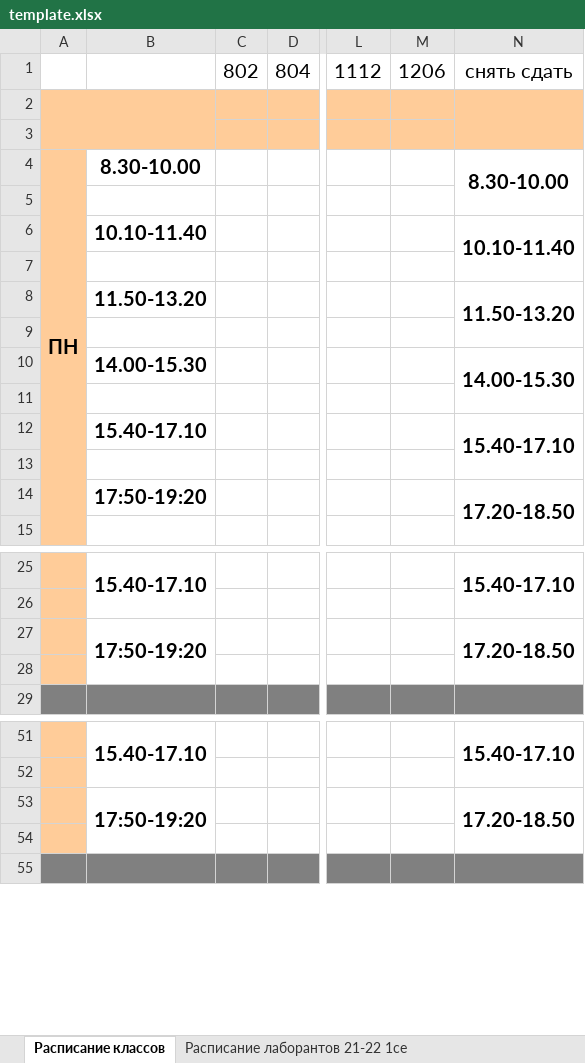
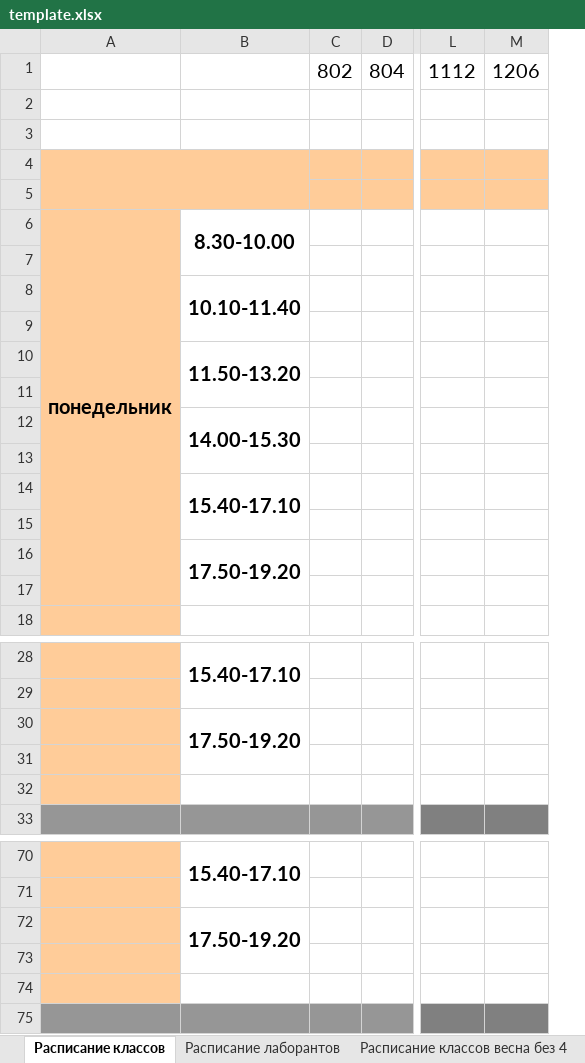
Before and after one commit to kuza002/TornadoOfDeathTimeTable3000SuperX, an Excel workbook: template.xlsx, sheet Расписание классов, drawn as a sheet; only a part is shown, gaps mark what is left out; values as stored, in another font and other column widths than the file's, no borders; removed rows and columns are numbered as before the commit, all else as after; rows hold the shown columns only; the diff covers the shown part only; the diff names each change by its address in the sheet, - before the commit and + after, or states it on an @@ line.

```diff
--- a/template.xlsx (sheet Расписание классов)
+++ b/template.xlsx (sheet Расписание классов)
-sheet tab: Расписание лаборантов 21-22 1се
-column A, row 4: ПН
+column A, row 6: понедельник
-column N, rows 1-14: снять сдать |  |  | 8.30-10.00 |  | 10.10-11.40 |  | 11.50-13.20 |  | 14.00-15.30 |  | 15.40-17.10 |  | 17.20-18.50; rows 25-27: 15.40-17.10 |  | 17.20-18.50; rows 51-53: 15.40-17.10 |  | 17.20-18.50
+row 2: (empty)
+row 3: (empty)
+B6:B7 merged
+B8:B9 merged
+B10:B11 merged
+B12:B13 merged
+B14:B15 merged
-B16: 17:50-19:20
+B16: 17.50-19.20
+B16:B17 merged
+row 17: (empty)
-B30: 17:50-19:20
+B30: 17.50-19.20
-B27:B28 merged
+B30:B31 merged
+row 31: (empty)
-B72: 17:50-19:20
+B72: 17.50-19.20
-B53:B54 merged
+B72:B73 merged
+row 73: (empty)
```
Also changed, not shown: 10 added rows, 8 removed rows, 5 moved rows, 2 edited cells and merged cells elsewhere in this sheet, sheet Расписание лаборантов, other sheet tabs, output.xlsx, 3 other files.
